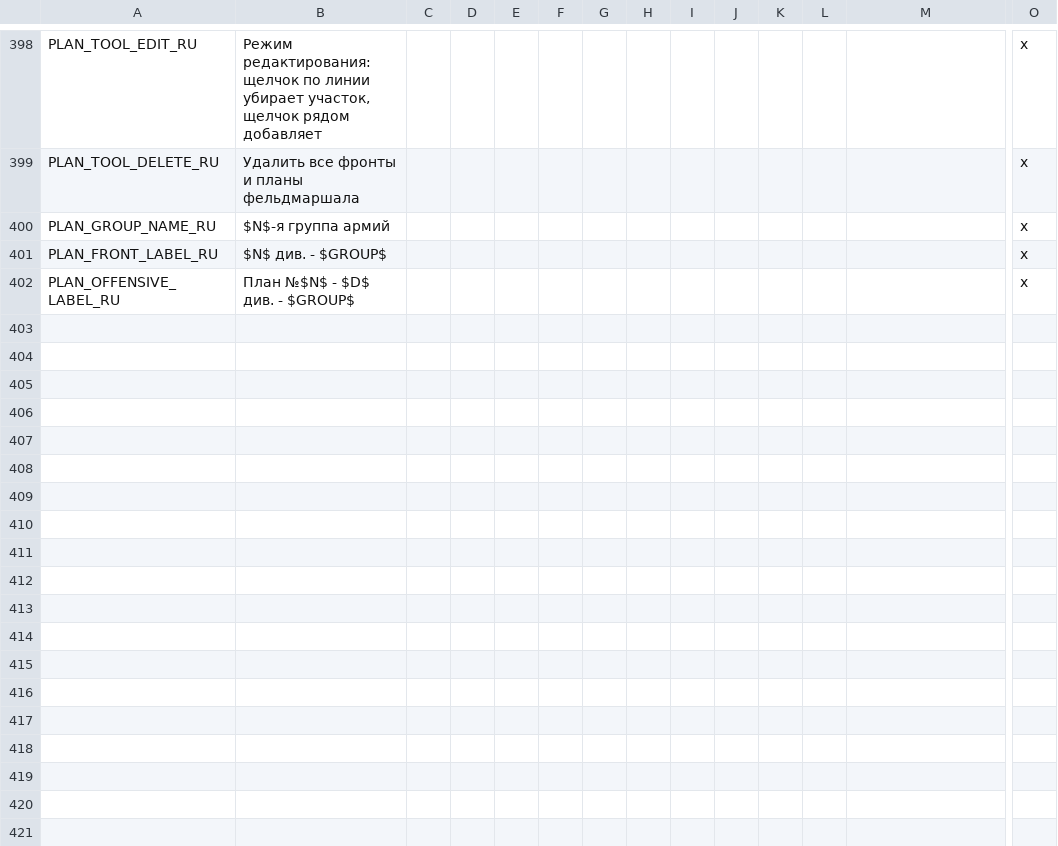
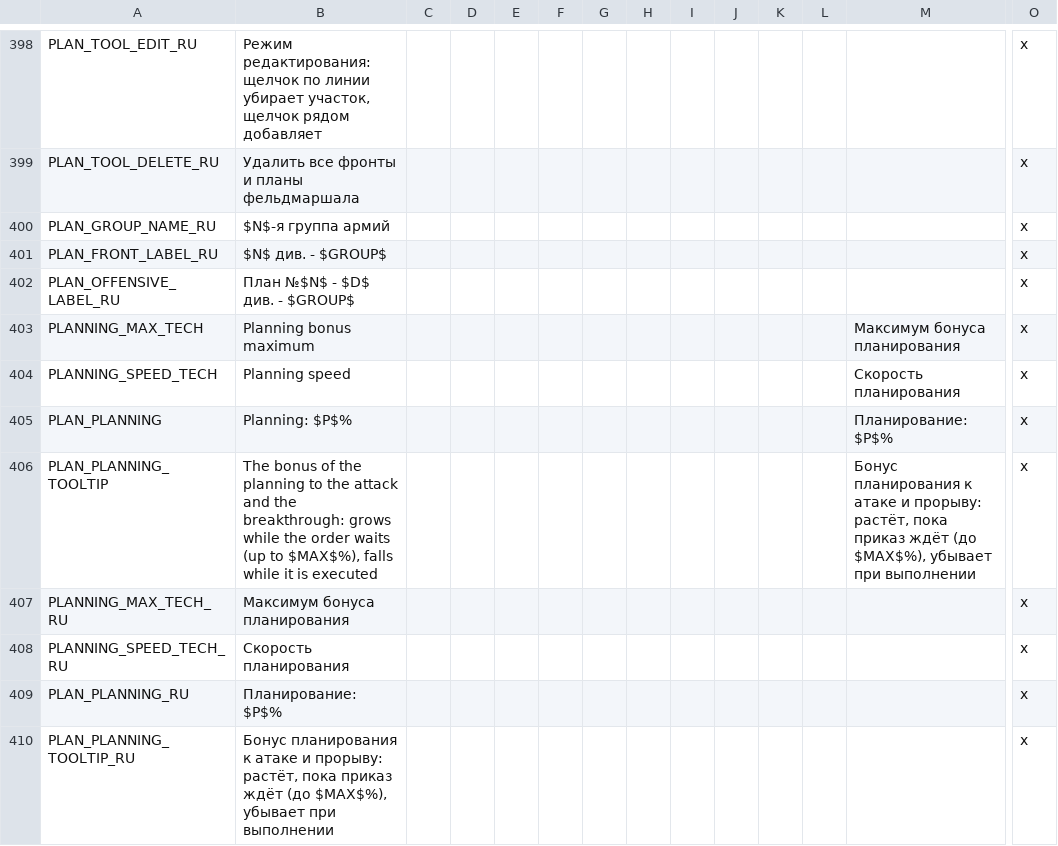
Before and after one commit to zetfkyrz/OpenVic-private, a CSV file: ov_data/localisation/ov_equipment.csv, drawn as a sheet; only a part is shown, gaps mark what is left out; rows hold the shown columns only; the diff names each change by its address in the sheet, - before the commit and + after, or states it on an @@ line.

```diff
--- a/ov_data/localisation/ov_equipment.csv
+++ b/ov_data/localisation/ov_equipment.csv
+row 403: PLANNING_MAX_TECH | Planning bonus maximum |  |  |  |  |  |  |  |  |  |  | Максимум бонуса планирования | x
+row 404: PLANNING_SPEED_TECH | Planning speed |  |  |  |  |  |  |  |  |  |  | Скорость планирования | x
+row 405: PLAN_PLANNING | Planning: $P$% |  |  |  |  |  |  |  |  |  |  | Планирование: $P$% | x
+row 406: PLAN_PLANNING_TOOLTIP | The bonus of the planning to the attack and the breakthrough: grows while the order waits (up to $MAX$%), falls while it is executed |  |  |  |  |  |  |  |  |  |  | Бонус планирования к атаке и прорыву: растёт, пока приказ ждёт (до $MAX$%), убывает при выполнении | x
+row 407: PLANNING_MAX_TECH_RU | Максимум бонуса планирования |  |  |  |  |  |  |  |  |  |  |  | x
+row 408: PLANNING_SPEED_TECH_RU | Скорость планирования |  |  |  |  |  |  |  |  |  |  |  | x
+row 409: PLAN_PLANNING_RU | Планирование: $P$% |  |  |  |  |  |  |  |  |  |  |  | x
+row 410: PLAN_PLANNING_TOOLTIP_RU | Бонус планирования к атаке и прорыву: растёт, пока приказ ждёт (до $MAX$%), убывает при выполнении |  |  |  |  |  |  |  |  |  |  |  | x
```
Also changed, not shown: 7 other files.
